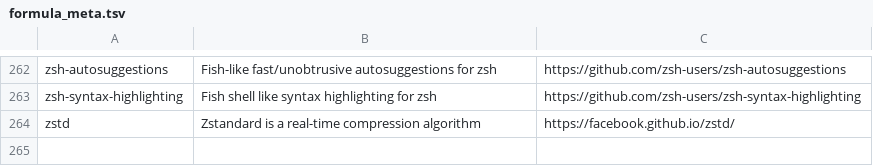
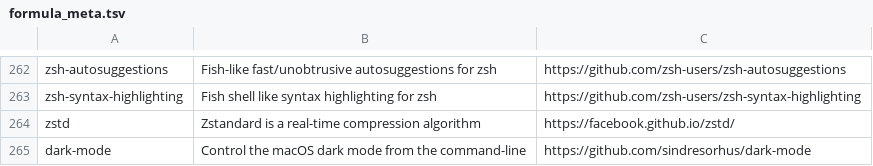
Before and after one commit to AnjanJ/dotfiles, a TSV file: scripts/catalog/meta/formula_meta.tsv, drawn as a sheet; only a part is shown, gaps mark what is left out; the diff names each change by its address in the sheet, - before the commit and + after, or states it on an @@ line.

```diff
--- a/scripts/catalog/meta/formula_meta.tsv
+++ b/scripts/catalog/meta/formula_meta.tsv
+row 265: dark-mode | Control the macOS dark mode from the command-line | https://github.com/sindresorhus/dark-mode
```
Also changed, not shown: scripts/catalog/meta/cask_meta.tsv, scripts/catalog/meta/tap_meta.tsv, 11 other files.
